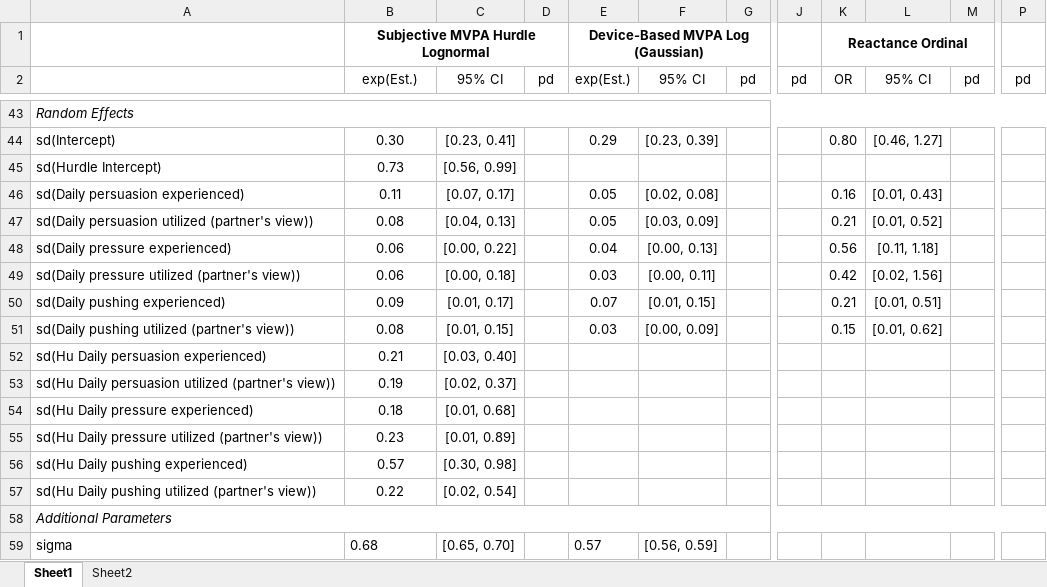
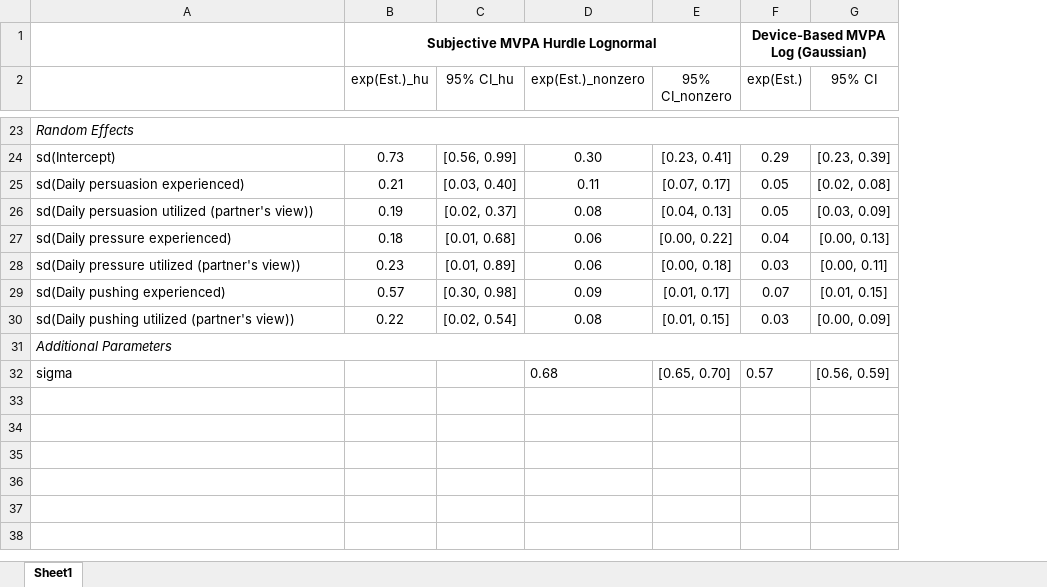
Before and after one commit to Pascal-Kueng/02TimeAndTiesControl, an Excel workbook: Output/AllModels_final_with_plan_12000.xlsx, sheet Sheet1, drawn as a sheet; only a part is shown, gaps mark what is left out; values as stored, in another font and other column widths than the file's, no borders; removed rows and columns are numbered as before the commit, all else as after; rows hold the shown columns only; the diff covers the shown part only; the diff names each change by its address in the sheet, - before the commit and + after, or states it on an @@ line.

```diff
--- a/Output/AllModels_final_with_plan_12000.xlsx (sheet Sheet1)
+++ b/Output/AllModels_final_with_plan_12000.xlsx (sheet Sheet1)
-sheet tab: Sheet2
-column D (pd), empty
+column D (exp(Est.)_nonzero), rows 24-32: 0.30 | 0.11 | 0.08 | 0.06 | 0.06 | 0.09 | 0.08 |  | 0.68
+column E (95% CI_nonzero), rows 24-32: [0.23, 0.41] | [0.07, 0.17] | [0.04, 0.13] | [0.00, 0.22] | [0.00, 0.18] | [0.01, 0.17] | [0.01, 0.15] |  | [0.65, 0.70]
-column G (pd), empty
-column J (pd), empty
-column K (OR), row 1: Reactance Ordinal; row 44: 0.80; rows 46-51: 0.16 | 0.21 | 0.56 | 0.42 | 0.21 | 0.15
-column L (95% CI), row 44: [0.46, 1.27]; rows 46-51: [0.01, 0.43] | [0.01, 0.52] | [0.11, 1.18] | [0.02, 1.56] | [0.01, 0.51] | [0.01, 0.62]
-column M (pd), empty
-column P (pd), empty
-B2: exp(Est.)
+B2: exp(Est.)_hu
-C2: 95% CI
+C2: 95% CI_hu
-B24 (exp(Est.)_hu): 0.30
+B24 (exp(Est.)_hu): 0.73
-C24 (95% CI_hu): [0.23, 0.41]
+C24 (95% CI_hu): [0.56, 0.99]
-row 45: sd(Hurdle Intercept) | 0.73 | [0.56, 0.99]
-B25 (exp(Est.)_hu): 0.11
+B25 (exp(Est.)_hu): 0.21
-C25 (95% CI_hu): [0.07, 0.17]
+C25 (95% CI_hu): [0.03, 0.40]
-B26 (exp(Est.)_hu): 0.08
+B26 (exp(Est.)_hu): 0.19
-C26 (95% CI_hu): [0.04, 0.13]
+C26 (95% CI_hu): [0.02, 0.37]
-B27 (exp(Est.)_hu): 0.06
+B27 (exp(Est.)_hu): 0.18
-C27 (95% CI_hu): [0.00, 0.22]
+C27 (95% CI_hu): [0.01, 0.68]
-B28 (exp(Est.)_hu): 0.06
+B28 (exp(Est.)_hu): 0.23
-C28 (95% CI_hu): [0.00, 0.18]
+C28 (95% CI_hu): [0.01, 0.89]
-B29 (exp(Est.)_hu): 0.09
+B29 (exp(Est.)_hu): 0.57
-C29 (95% CI_hu): [0.01, 0.17]
+C29 (95% CI_hu): [0.30, 0.98]
-B30 (exp(Est.)_hu): 0.08
+B30 (exp(Est.)_hu): 0.22
-C30 (95% CI_hu): [0.01, 0.15]
+C30 (95% CI_hu): [0.02, 0.54]
-row 52: sd(Hu Daily persuasion experienced) | 0.21 | [0.03, 0.40]
-row 53: sd(Hu Daily persuasion utilized (partner's view)) | 0.19 | [0.02, 0.37]
-row 54: sd(Hu Daily pressure experienced) | 0.18 | [0.01, 0.68]
-row 55: sd(Hu Daily pressure utilized (partner's view)) | 0.23 | [0.01, 0.89]
-row 56: sd(Hu Daily pushing experienced) | 0.57 | [0.30, 0.98]
-row 57: sd(Hu Daily pushing utilized (partner's view)) | 0.22 | [0.02, 0.54]
-B32 (exp(Est.)_hu): 0.68
+B32 (exp(Est.)_hu): (empty)
-C32 (95% CI_hu): [0.65, 0.70]
+C32 (95% CI_hu): (empty)
```
Also changed, not shown: 20 removed rows, 36 edited cells and cell formats elsewhere in this sheet, 14 other files.
